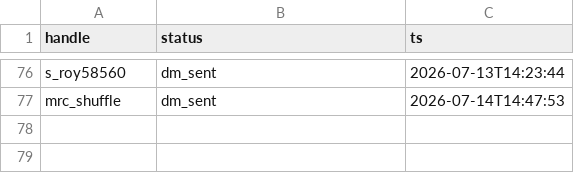
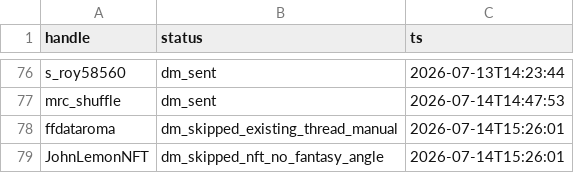
Before and after one commit to Spoiled-Banana-Society/sbs-claude-shared-workspace, a CSV file: x_outreach/sbs_dm_ledger.csv, drawn as a sheet; only a part is shown, gaps mark what is left out.

```diff
--- a/x_outreach/sbs_dm_ledger.csv
+++ b/x_outreach/sbs_dm_ledger.csv
@@ -77 +77,3 @@ s_roy58560,dm_sent,2026-07-13T14:23:44
 mrc_shuffle,dm_sent,2026-07-14T14:47:53
+ffdataroma,dm_skipped_existing_thread_manual,2026-07-14T15:26:01
+JohnLemonNFT,dm_skipped_nft_no_fantasy_angle,2026-07-14T15:26:01
```
